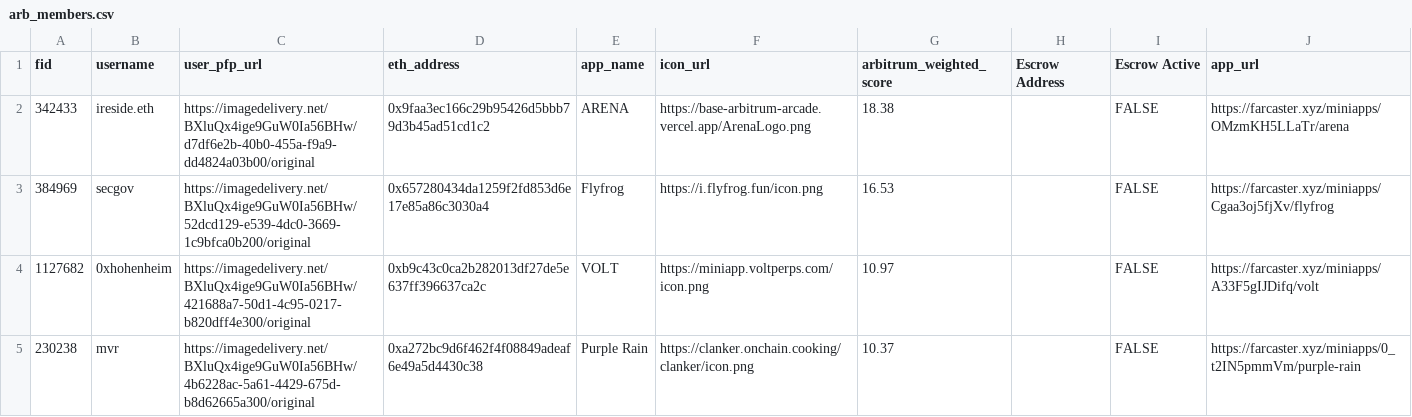
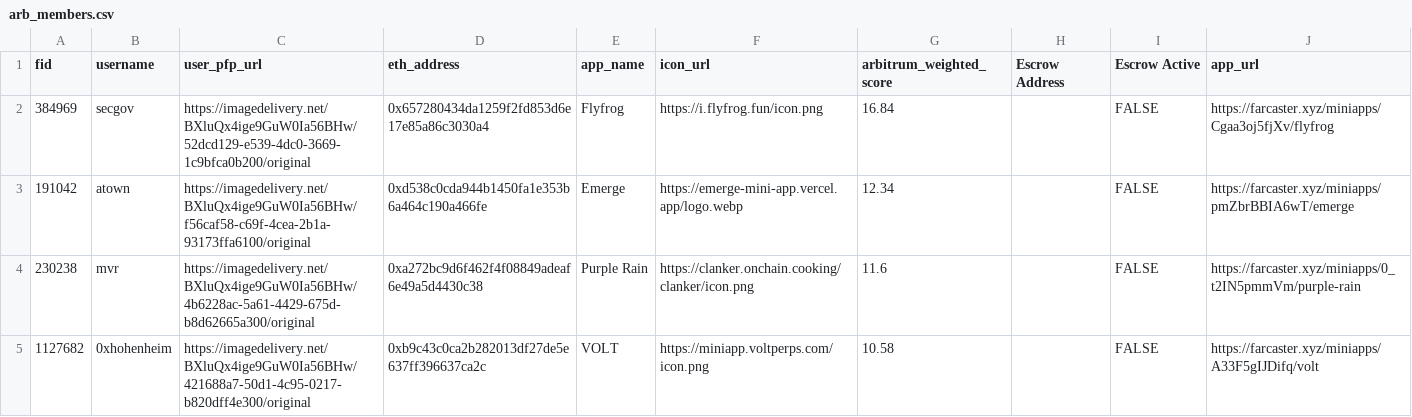
Before and after one commit to flow-state-coop/flow-caster, a CSV file: lib/data/arb_members.csv, drawn as a sheet.

Commit message:
Update arb_members.csv

```diff
--- a/lib/data/arb_members.csv
+++ b/lib/data/arb_members.csv
@@ -1,5 +1,5 @@
 fid,username,user_pfp_url,eth_address,app_name,icon_url,arbitrum_weighted_score,Escrow Address,Escrow Active,app_url
-342433,ireside.eth,https://imagedelivery.net/BXluQx4ige9GuW0Ia56BHw/d7df6e2b-40b0-455a-f9a9-dd4824a03b00/original,0x9faa3ec166c29b95426d5bbb79d3b45ad51cd1c2,ARENA,https://base-arbitrum-arcade.vercel.app/ArenaLogo.png,18.38,,FALSE,https://farcaster.xyz/miniapps/OMzmKH5LLaTr/arena
-384969,secgov,https://imagedelivery.net/BXluQx4ige9GuW0Ia56BHw/52dcd129-e539-4dc0-3669-1c9bfca0b200/original,0x657280434da1259f2fd853d6e17e85a86c3030a4,Flyfrog,https://i.flyfrog.fun/icon.png,16.53,,FALSE,https://farcaster.xyz/miniapps/Cgaa3oj5fjXv/flyfrog
-1127682,0xhohenheim,https://imagedelivery.net/BXluQx4ige9GuW0Ia56BHw/421688a7-50d1-4c95-0217-b820dff4e300/original,0xb9c43c0ca2b282013df27de5e637ff396637ca2c,VOLT,https://miniapp.voltperps.com/icon.png,10.97,,FALSE,https://farcaster.xyz/miniapps/A33F5gIJDifq/volt
-230238,mvr,https://imagedelivery.net/BXluQx4ige9GuW0Ia56BHw/4b6228ac-5a61-4429-675d-b8d62665a300/original,0xa272bc9d6f462f4f08849adeaf6e49a5d4430c38,Purple Rain,https://clanker.onchain.cooking/clanker/icon.png,10.37,,FALSE,https://farcaster.xyz/miniapps/0_t2IN5pmmVm/purple-rain
+384969,secgov,https://imagedelivery.net/BXluQx4ige9GuW0Ia56BHw/52dcd129-e539-4dc0-3669-1c9bfca0b200/original,0x657280434da1259f2fd853d6e17e85a86c3030a4,Flyfrog,https://i.flyfrog.fun/icon.png,16.84,,FALSE,https://farcaster.xyz/miniapps/Cgaa3oj5fjXv/flyfrog
+191042,atown,https://imagedelivery.net/BXluQx4ige9GuW0Ia56BHw/f56caf58-c69f-4cea-2b1a-93173ffa6100/original,0xd538c0cda944b1450fa1e353b6a464c190a466fe,Emerge,https://emerge-mini-app.vercel.app/logo.webp,12.34,,FALSE,https://farcaster.xyz/miniapps/pmZbrBBIA6wT/emerge
+230238,mvr,https://imagedelivery.net/BXluQx4ige9GuW0Ia56BHw/4b6228ac-5a61-4429-675d-b8d62665a300/original,0xa272bc9d6f462f4f08849adeaf6e49a5d4430c38,Purple Rain,https://clanker.onchain.cooking/clanker/icon.png,11.6,,FALSE,https://farcaster.xyz/miniapps/0_t2IN5pmmVm/purple-rain
+1127682,0xhohenheim,https://imagedelivery.net/BXluQx4ige9GuW0Ia56BHw/421688a7-50d1-4c95-0217-b820dff4e300/original,0xb9c43c0ca2b282013df27de5e637ff396637ca2c,VOLT,https://miniapp.voltperps.com/icon.png,10.58,,FALSE,https://farcaster.xyz/miniapps/A33F5gIJDifq/volt
```
